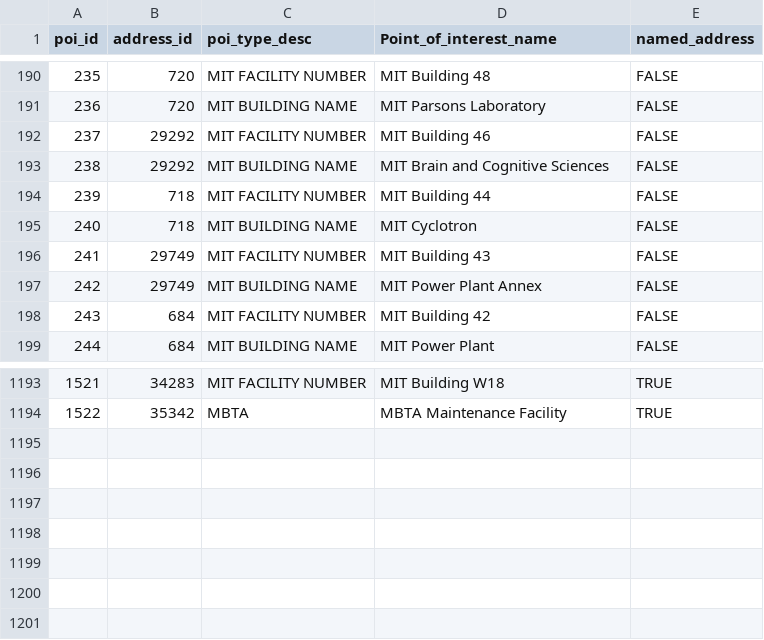
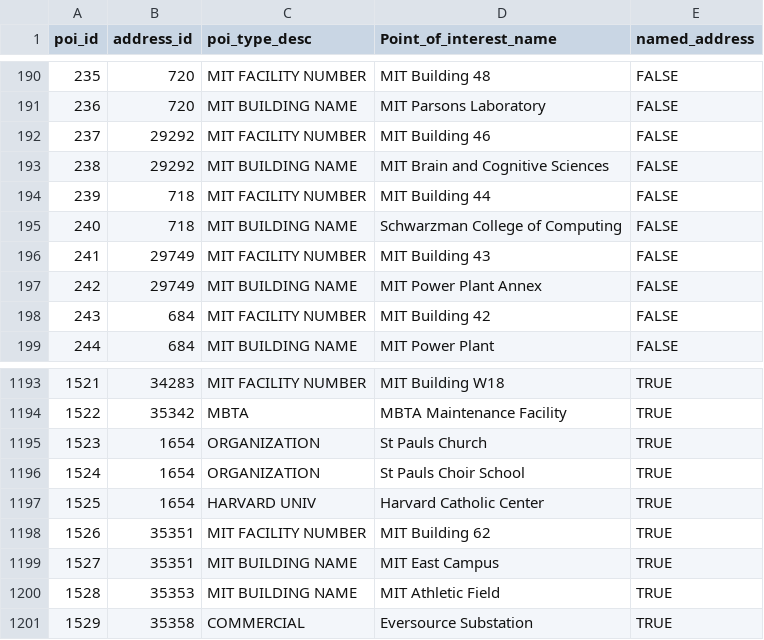
Before and after one commit to cambridgegis/cambridgegis_data_address, a CSV file: Address_Points/Master_Address_Points_of_Interest.csv, drawn as a sheet; only a part is shown, gaps mark what is left out.

Commit message:
8 layers updated
Data updates for the following layer:

* ADDRESS_AddressPoints
* BASEMAP_Buildings
* ELECTIONS_GovernorsCouncilDistricts
* ENVIRONMENTAL_StreetTrees
* INFRA_Catchbasin
* INFRA_Hydrants
* TRAFFIC_CommercialParking
* TRANS_Centerlines

```diff
--- a/Address_Points/Master_Address_Points_of_Interest.csv
+++ b/Address_Points/Master_Address_Points_of_Interest.csv
@@ -194,3 +194,3 @@
 239,718,MIT FACILITY NUMBER,MIT Building 44,FALSE
-240,718,MIT BUILDING NAME,MIT Cyclotron,FALSE
+240,718,MIT BUILDING NAME,Schwarzman College of Computing,FALSE
 241,29749,MIT FACILITY NUMBER,MIT Building 43,FALSE
@@ -1194 +1194,8 @@
 1522,35342,MBTA,MBTA Maintenance Facility,TRUE
+1523,1654,ORGANIZATION,St Pauls Church,TRUE
+1524,1654,ORGANIZATION,St Pauls Choir School,TRUE
+1525,1654,HARVARD UNIV,Harvard Catholic Center,TRUE
+1526,35351,MIT FACILITY NUMBER,MIT Building 62,TRUE
+1527,35351,MIT BUILDING NAME,MIT East Campus,TRUE
+1528,35353,MIT BUILDING NAME,MIT Athletic Field,TRUE
+1529,35358,COMMERCIAL,Eversource Substation,TRUE
```
Also changed, not shown: 3 other files.
